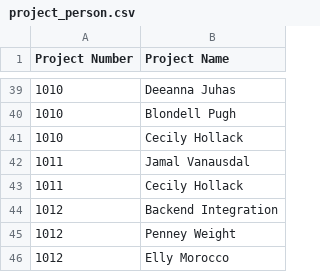
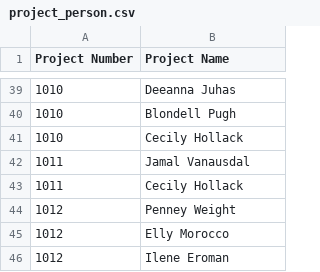
Before and after one commit to anishpanga/SE-4-5-2, a CSV file: data/project_person.csv, drawn as a sheet; only a part is shown, gaps mark what is left out; the shorter side is filled out with more unchanged rows.

```diff
--- a/data/project_person.csv
+++ b/data/project_person.csv
@@ -43,3 +43,2 @@ Project Number,Project Name
 1011,Cecily Hollack
-1012,Backend Integration
 1012,Penney Weight
```
Also changed, not shown: data/client_data.csv, data/project_data.csv, 27 other files.
